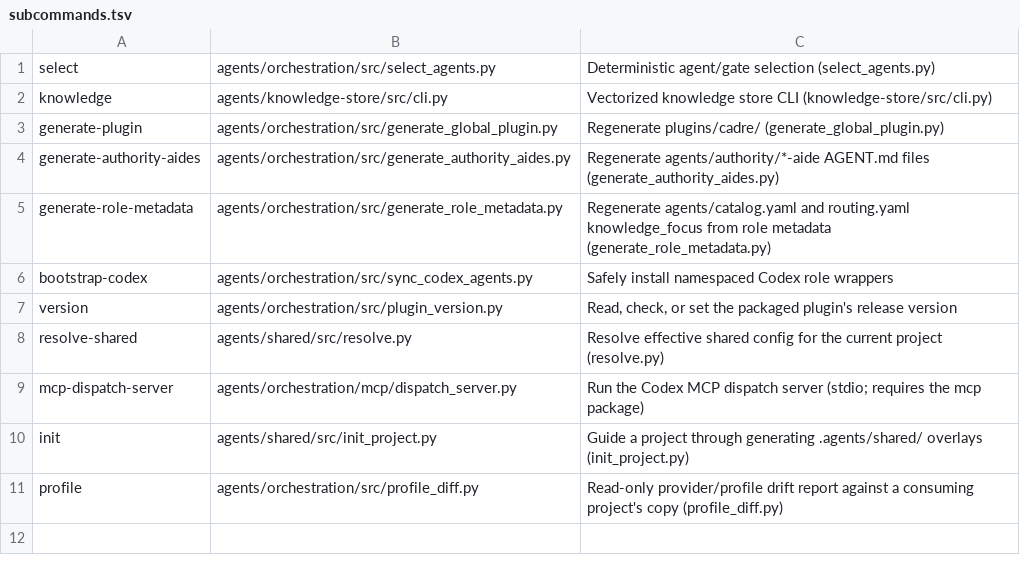
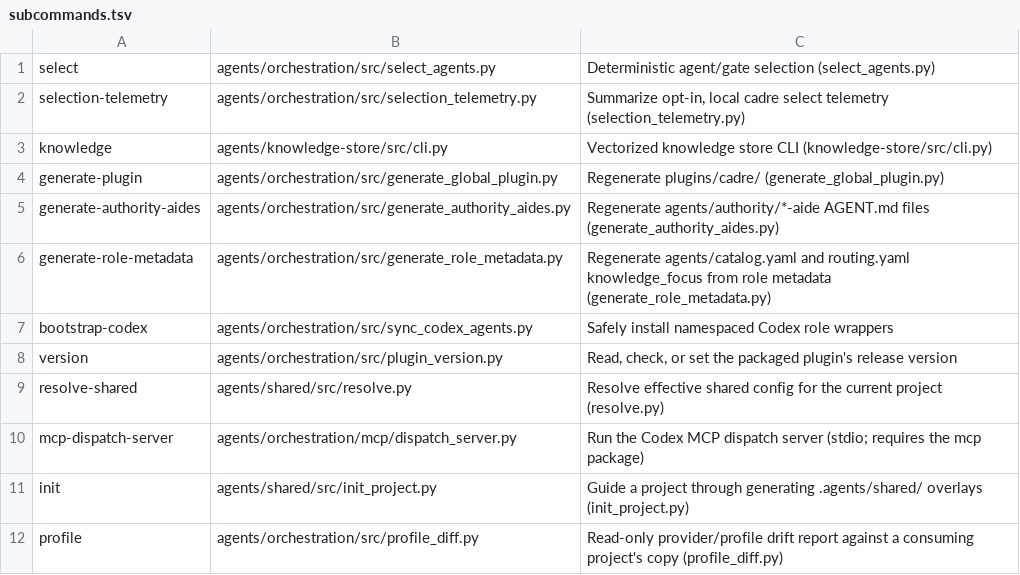
Before and after one commit to deagy/agents, a TSV file: bin/subcommands.tsv, drawn as a sheet; the diff names each change by its address in the sheet, - before the commit and + after, or states it on an @@ line.

```diff
--- a/bin/subcommands.tsv
+++ b/bin/subcommands.tsv
+row 2: selection-telemetry | agents/orchestration/src/selection_telemetry.py | Summarize opt-in, local cadre select telemetry (selection_telemetry.py)
```
Also changed, not shown: 9 other files.
